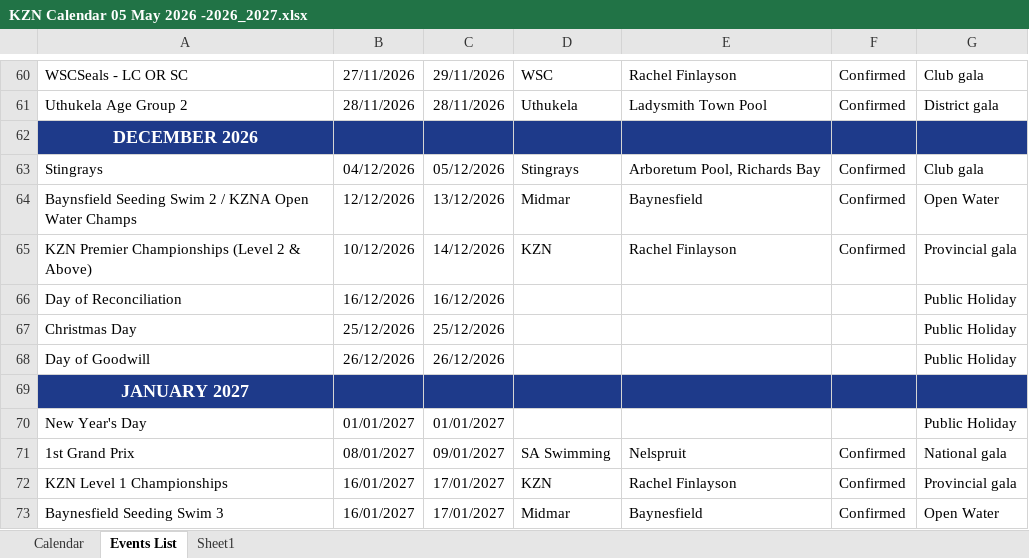
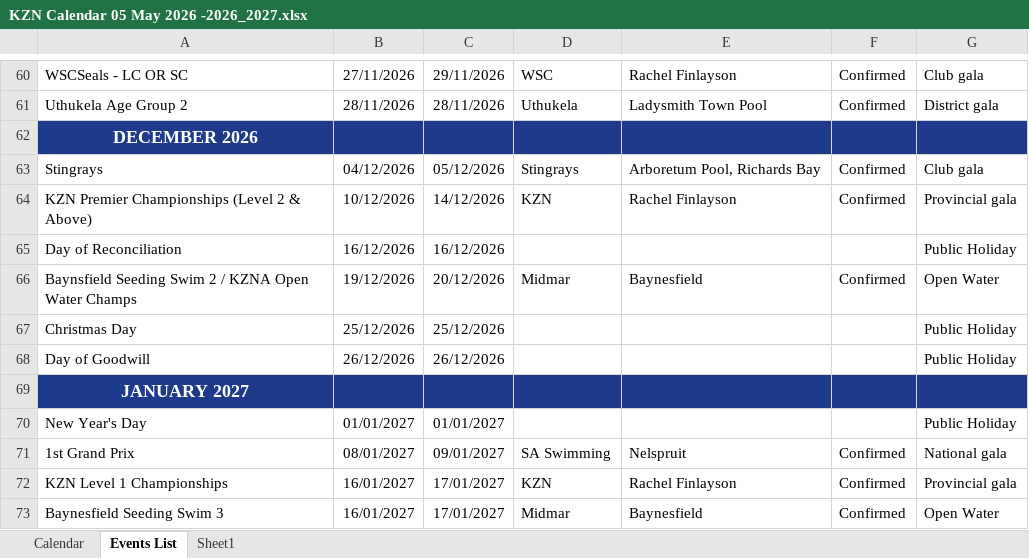
Before and after one commit to kznaswimboard/KZNASwimmingCalendar, an Excel workbook: KZN Calendar 05 May 2026 -2026_2027.xlsx, sheet Events List, drawn as a sheet; only a part is shown, gaps mark what is left out; values as stored, in another font and other column widths than the file's, no borders; charts and pictures and conditional formats and table styles not drawn; removed rows and columns are numbered as before the commit, all else as after; the diff names each change by its address in the sheet, - before the commit and + after, or states it on an @@ line.

Commit message:
Add files via upload
Corrected open water swim dates

```diff
--- a/KZN Calendar 05 May 2026 -2026_2027.xlsx (sheet Events List)
+++ b/KZN Calendar 05 May 2026 -2026_2027.xlsx (sheet Events List)
-row 64: Baynsfield Seeding Swim 2 / KZNA Open Water Champs | 12/12/2026 | 13/12/2026 | Midmar | Baynesfield | Confirmed | Open Water
+row 66: Baynsfield Seeding Swim 2 / KZNA Open Water Champs | 19/12/2026 | 20/12/2026 | Midmar | Baynesfield | Confirmed | Open Water
```
Also changed, not shown: charts or pictures.
